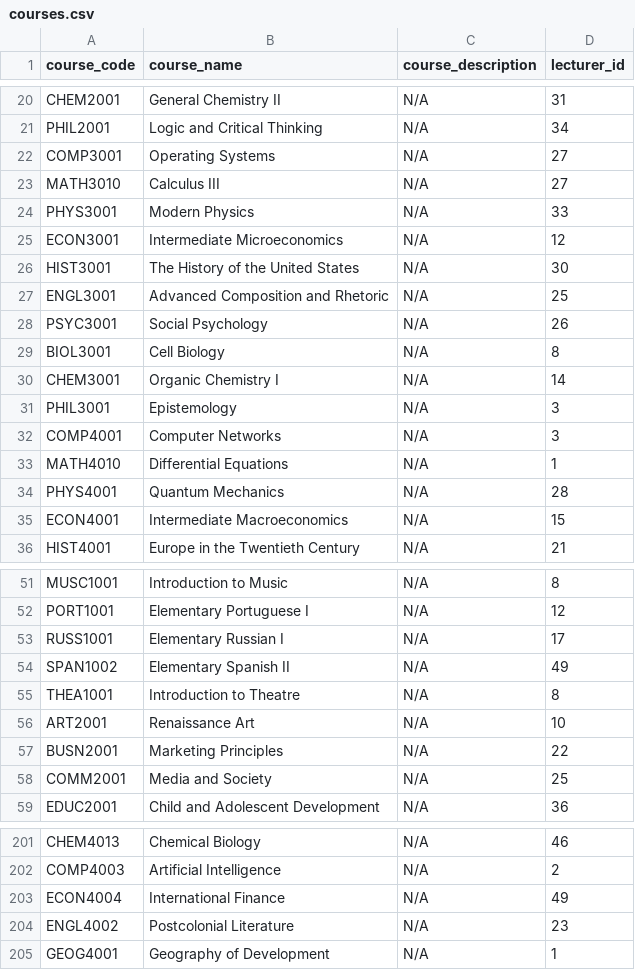
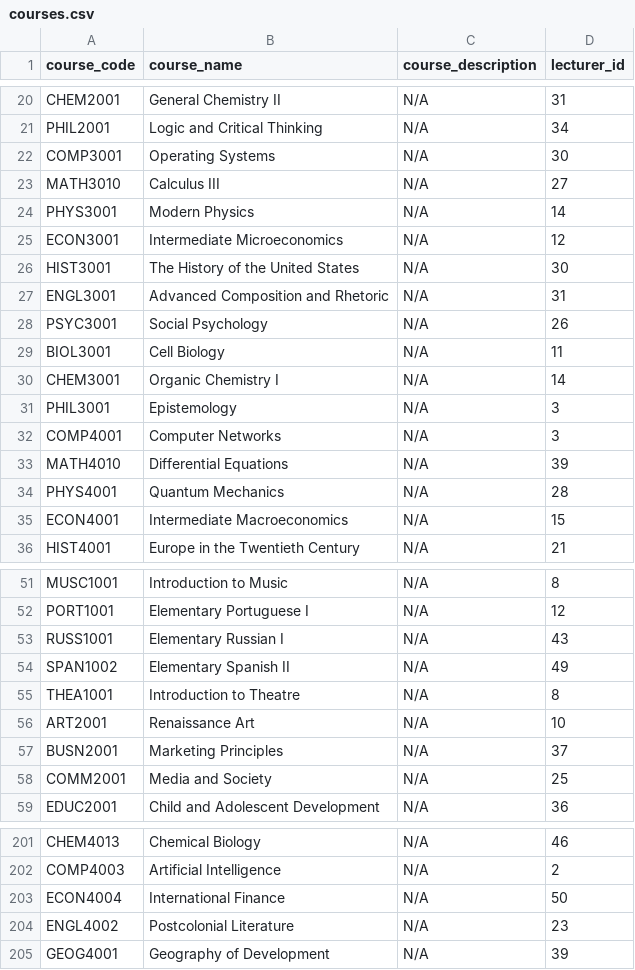
Before and after one commit to Chavaughn/COMP-3161-FINAL_PROJECT, a CSV file: app/res/courses.csv, drawn as a sheet; only a part is shown, gaps mark what is left out; the diff covers the shown part only.

```diff
--- a/app/res/courses.csv
+++ b/app/res/courses.csv
@@ -21,10 +21,10 @@ CHEM2001,General Chemistry II,N/A,31
 PHIL2001,Logic and Critical Thinking,N/A,34
-COMP3001,Operating Systems,N/A,27
+COMP3001,Operating Systems,N/A,30
 MATH3010,Calculus III,N/A,27
-PHYS3001,Modern Physics,N/A,33
+PHYS3001,Modern Physics,N/A,14
 ECON3001,Intermediate Microeconomics,N/A,12
 HIST3001,The History of the United States,N/A,30
-ENGL3001,Advanced Composition and Rhetoric,N/A,25
+ENGL3001,Advanced Composition and Rhetoric,N/A,31
 PSYC3001,Social Psychology,N/A,26
-BIOL3001,Cell Biology,N/A,8
+BIOL3001,Cell Biology,N/A,11
 CHEM3001,Organic Chemistry I,N/A,14
@@ -32,3 +32,3 @@ PHIL3001,Epistemology,N/A,3
 COMP4001,Computer Networks,N/A,3
-MATH4010,Differential Equations,N/A,1
+MATH4010,Differential Equations,N/A,39
 PHYS4001,Quantum Mechanics,N/A,28
@@ -52,3 +52,3 @@ MUSC1001,Introduction to Music,N/A,8
 PORT1001,Elementary Portuguese I,N/A,12
-RUSS1001,Elementary Russian I,N/A,17
+RUSS1001,Elementary Russian I,N/A,43
 SPAN1002,Elementary Spanish II,N/A,49
@@ -56,3 +56,3 @@ THEA1001,Introduction to Theatre,N/A,8
 ART2001,Renaissance Art,N/A,10
-BUSN2001,Marketing Principles,N/A,22
+BUSN2001,Marketing Principles,N/A,37
 COMM2001,Media and Society,N/A,25
@@ -202,4 +202,4 @@ CHEM4013,Chemical Biology,N/A,46
 COMP4003,Artificial Intelligence,N/A,2
-ECON4004,International Finance,N/A,49
+ECON4004,International Finance,N/A,50
 ENGL4002,Postcolonial Literature,N/A,23
-GEOG4001,Geography of Development,N/A,1
+GEOG4001,Geography of Development,N/A,39
```
Also changed, not shown: 7 edited cells elsewhere in this file, 2 other files.
